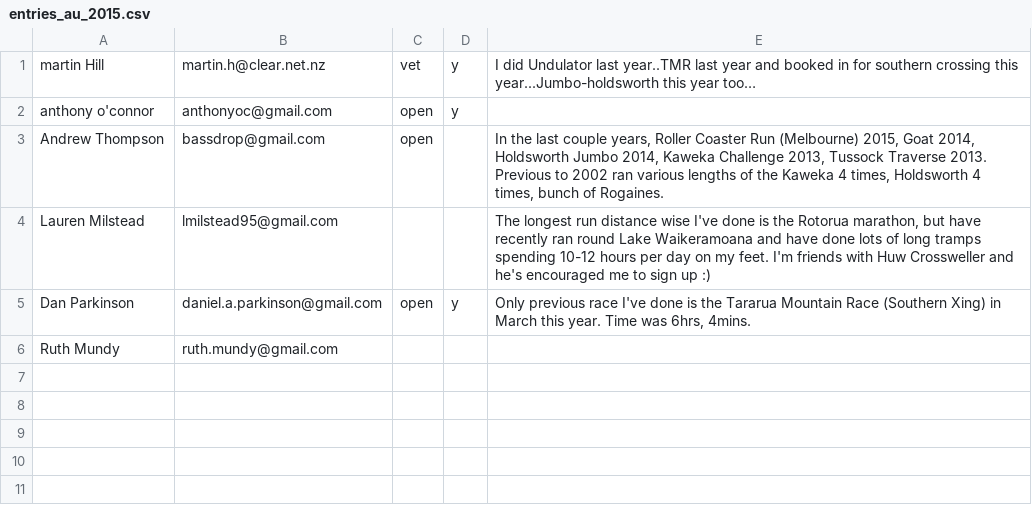
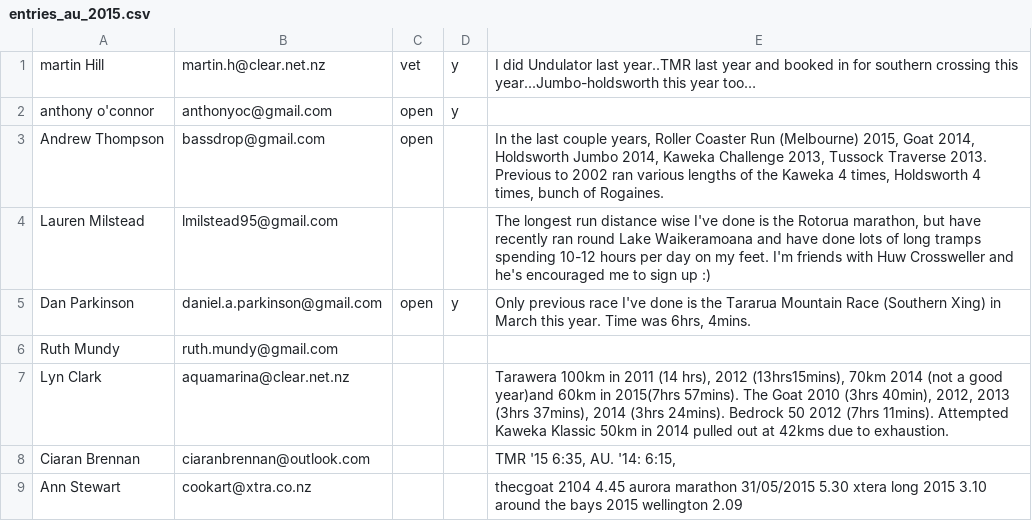
Before and after one commit to robincj/undulator_website, a CSV file: information/entries/entries_au_2015.csv, drawn as a sheet; the diff names each change by its address in the sheet, - before the commit and + after, or states it on an @@ line.

Commit message:
New entries

```diff
--- a/information/entries/entries_au_2015.csv
+++ b/information/entries/entries_au_2015.csv
+row 7: Lyn Clark | aquamarina@clear.net.nz |  |  | Tarawera 100km in 2011 (14 hrs), 2012 (13hrs15mins), 70km 2014 (not a good year)and 60km in 2015(7hrs 57mins). The Goat 2010 (3hrs 40min), 2012, 2013 (3hrs 37mins), 2014 (3hrs 24mins). Bedrock 50 2012 (7hrs 11mins). Attempted Kaweka Klassic 50km in 2014 pulled out at 42kms due to exhaustion.
+row 8: Ciaran Brennan | ciaranbrennan@outlook.com |  |  | TMR '15 6:35, AU. '14: 6:15,
+row 9: Ann Stewart | cookart@xtra.co.nz |  |  | thecgoat 2104 4.45 aurora marathon 31/05/2015 5.30 xtera long 2015 3.10 around the bays 2015 wellington 2.09
```
Also changed, not shown: information/entries/entries_a100_2015.csv, 4 other files.
